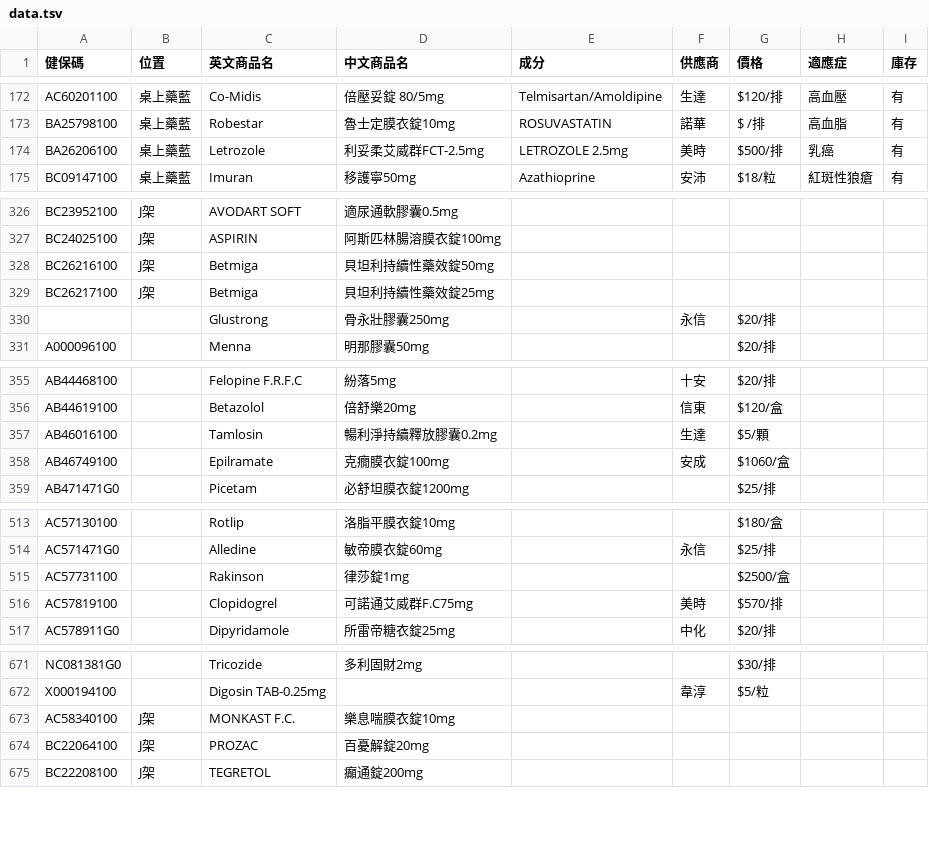
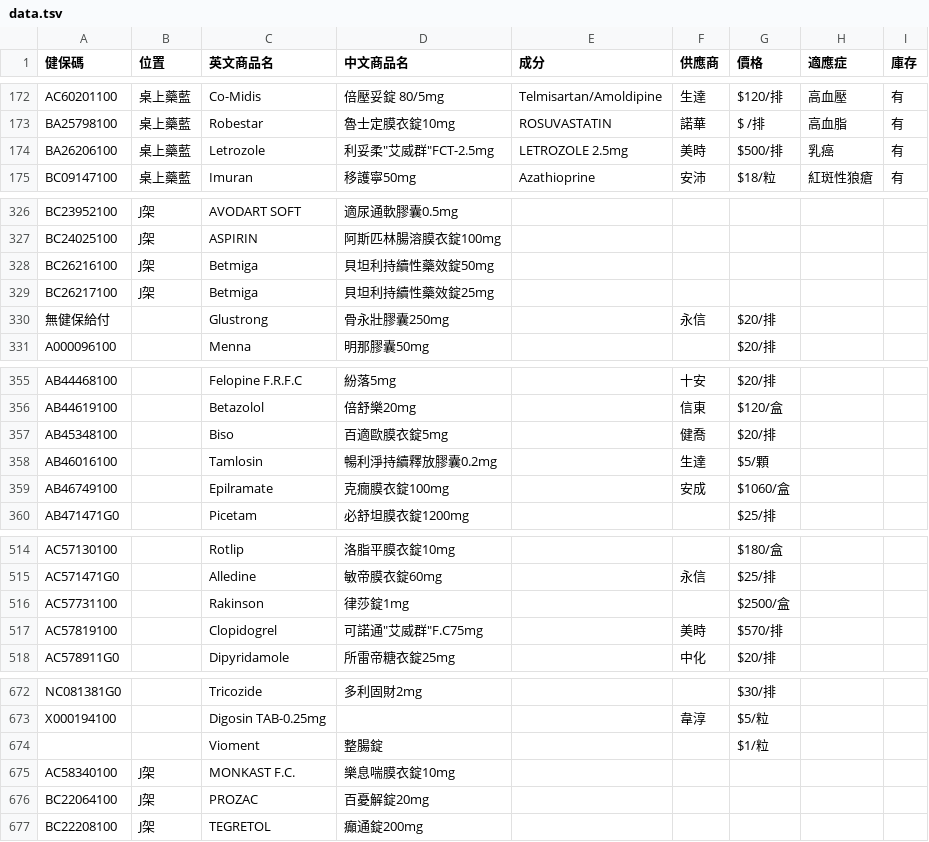
Before and after one commit to jianshiangsanho/drugSeat, a TSV file: data.tsv, drawn as a sheet; only a part is shown, gaps mark what is left out; the diff covers the shown part only.

Commit message:
update data.tsv

```diff
--- a/data.tsv
+++ b/data.tsv
@@ -173,3 +173,3 @@ AC60201100	桌上藥藍	Co-Midis	倍壓妥錠 80/5mg	Telmisartan/Amoldipine	生
 BA25798100	桌上藥藍	Robestar	魯士定膜衣錠10mg	ROSUVASTATIN	諾華	$　　/排	高血脂	有
-BA26206100	桌上藥藍	Letrozole	利妥柔艾威群FCT-2.5mg	LETROZOLE 2.5mg	美時	$500/排	乳癌	有
+BA26206100	桌上藥藍	Letrozole	利妥柔"艾威群"FCT-2.5mg	LETROZOLE 2.5mg	美時	$500/排	乳癌	有
 BC09147100	桌上藥藍	Imuran	移護寧50mg	Azathioprine	安沛	$18/粒	紅斑性狼瘡	有
@@ -329,3 +329,3 @@ BC26216100	J架	Betmiga	貝坦利持續性藥效錠50mg
 BC26217100	J架	Betmiga	貝坦利持續性藥效錠25mg					
-		Glustrong	骨永壯膠囊250mg		永信	$20/排		
+無健保給付		Glustrong	骨永壯膠囊250mg		永信	$20/排		
 A000096100		Menna	明那膠囊50mg			$20/排		
@@ -356,2 +356,3 @@ AB44468100		Felopine F.R.F.C	紛落5mg		十安	$20/排
 AB44619100		Betazolol	倍舒樂20mg		信東	$120/盒		
+AB45348100		Biso	百適歐膜衣錠5mg		健喬	$20/排		
 AB46016100		Tamlosin	暢利淨持續釋放膠囊0.2mg		生達	$5/顆		
@@ -515,3 +516,3 @@ AC571471G0		Alledine	敏帝膜衣錠60mg		永信	$25/排
 AC57731100		Rakinson	律莎錠1mg			$2500/盒		
-AC57819100		Clopidogrel	可諾通艾威群F.C75mg		美時	$570/排		
+AC57819100		Clopidogrel	可諾通"艾威群"F.C75mg		美時	$570/排		
 AC578911G0		Dipyridamole	所雷帝糖衣錠25mg		中化	$20/排		
@@ -672,2 +673,3 @@ NC081381G0		Tricozide	多利固財2mg			$30/排
 X000194100		Digosin TAB-0.25mg			韋淳	$5/粒		
+		Vioment	整腸錠			$1/粒		
 AC58340100	J架	MONKAST F.C.	樂息喘膜衣錠10mg					
```
Also changed, not shown: 1 edited cell elsewhere in this file.
